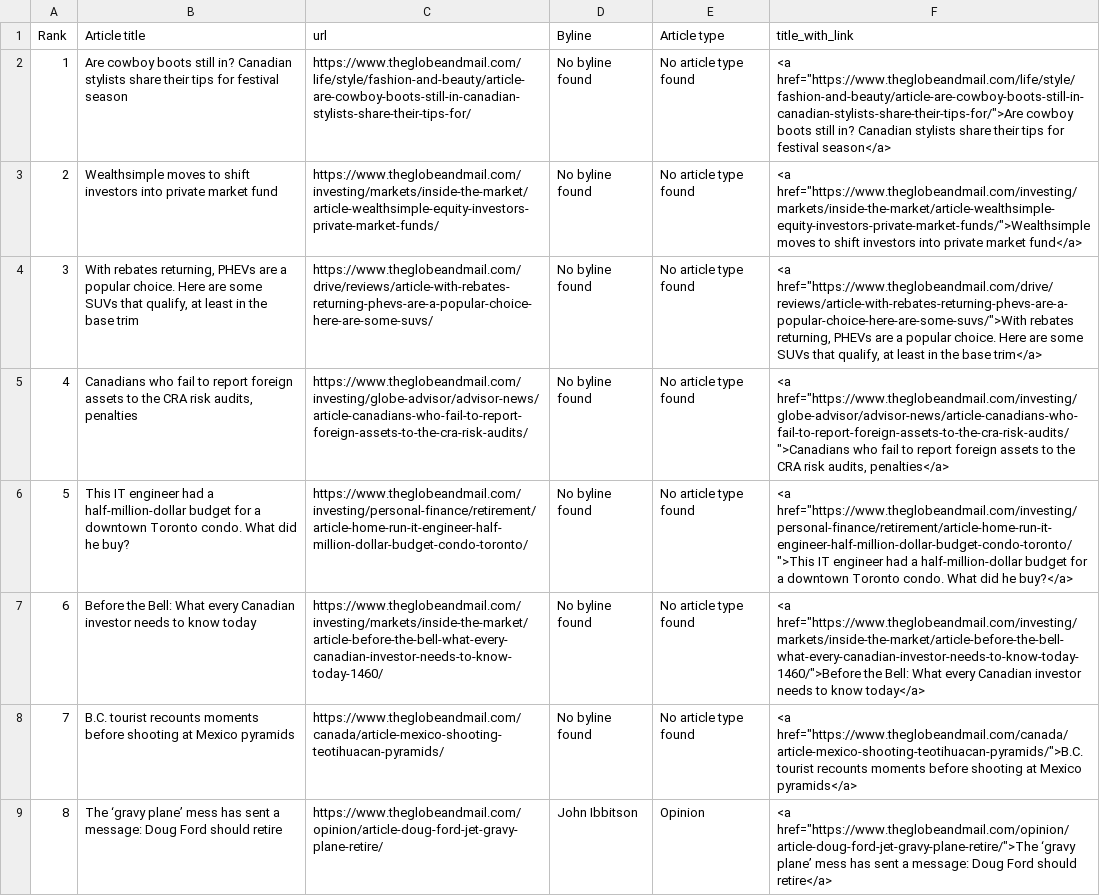
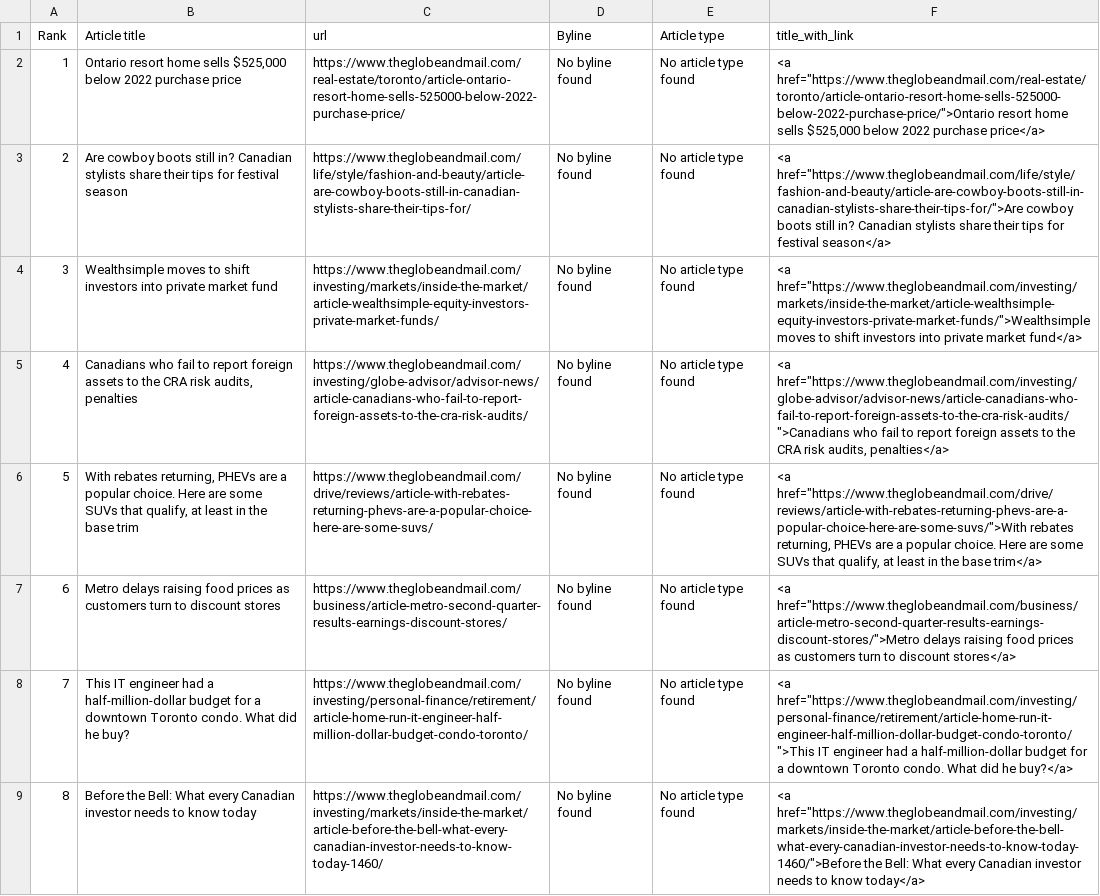
Before and after one commit to caoramckenna/canada-news-trending-stories, a CSV file: GlobeAndMailScrape.csv, drawn as a sheet; removed rows and columns are numbered as before the commit, all else as after; the diff names each change by its address in the sheet, - before the commit and + after, or states it on an @@ line.

```diff
--- a/GlobeAndMailScrape.csv
+++ b/GlobeAndMailScrape.csv
+row 2: 1 | Ontario resort home sells $525,000 below 2022 purchase price | https://www.theglobeandmail.com/real-estate/toronto/article-ontario-resort-home-sells-525000-below-2022-purchase-price/ | No byline found | No article type found | <a href="https://www.theglobeandmail.com/real-estate/toronto/article-ontario-resort-home-sells-525000-below-2022-purchase-price/">Ontario resort home sells $525,000 below 2022 purchase price</a>
@@ column A (Rank) renumbered between rows 3 and 9 @@
+row 5: 4 | Canadians who fail to report foreign assets to the CRA risk audits, penalties | https://www.theglobeandmail.com/investing/globe-advisor/advisor-news/article-canadians-who-fail-to-report-foreign-assets-to-the-cra-risk-audits/ | No byline found | No article type found | <a href="https://www.theglobeandmail.com/investing/globe-advisor/advisor-news/article-canadians-who-fail-to-report-foreign-assets-to-the-cra-risk-audits/">Canadians who fail to report foreign assets to the CRA risk audits, penalties</a>
-B7 (Article title): Canadians who fail to report foreign assets to the CRA risk audits, penalties
+B7 (Article title): Metro delays raising food prices as customers turn to discount stores
-C7 (url): https://www.theglobeandmail.com/investing/globe-advisor/advisor-news/article-canadians-who-fail-to-report-foreign-assets-to-the-cra-risk-audits/
+C7 (url): https://www.theglobeandmail.com/business/article-metro-second-quarter-results-earnings-discount-stores/
-F7 (title_with_link): <a href="https://www.theglobeandmail.com/investing/globe-advisor/advisor-news/article-canadians-who-fail-to-report-foreign-assets-to-the-cra-risk-audits/">Canadians who fail to report foreign assets to the CRA risk audits, penalties</a>
+F7 (title_with_link): <a href="https://www.theglobeandmail.com/business/article-metro-second-quarter-results-earnings-discount-stores/">Metro delays raising food prices as customers turn to discount stores</a>
-row 8: 7 | B.C. tourist recounts moments before shooting at Mexico pyramids | https://www.theglobeandmail.com/canada/article-mexico-shooting-teotihuacan-pyramids/ | No byline found | No article type found | <a href="https://www.theglobeandmail.com/canada/article-mexico-shooting-teotihuacan-pyramids/">B.C. tourist recounts moments before shooting at Mexico pyramids</a>
-row 9: 8 | The ‘gravy plane’ mess has sent a message: Doug Ford should retire | https://www.theglobeandmail.com/opinion/article-doug-ford-jet-gravy-plane-retire/ | John Ibbitson | Opinion | <a href="https://www.theglobeandmail.com/opinion/article-doug-ford-jet-gravy-plane-retire/">The ‘gravy plane’ mess has sent a message: Doug Ford should retire</a>
```
Also changed, not shown: CTVScrape.csv, NationalPostScrape.csv, 4 other files.
